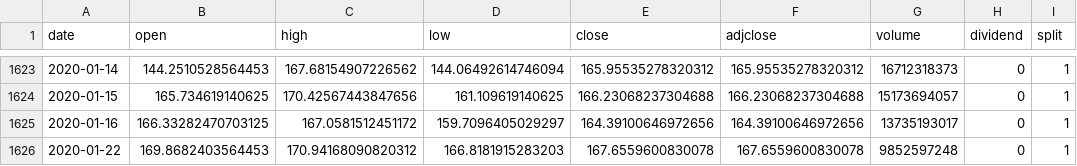
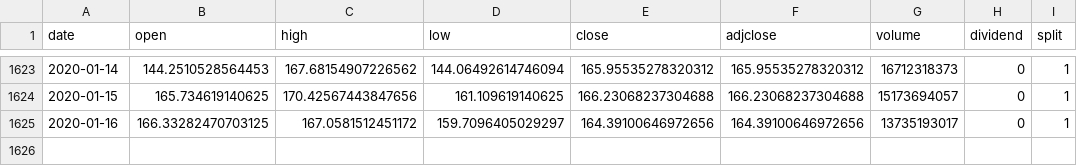
Before and after one commit to phyztech/Paradigm, a CSV file: Portfolio/Zipline/Article #2/data/ETH.csv, drawn as a sheet; only a part is shown, gaps mark what is left out.

```diff
--- a/Portfolio/Zipline/Article #2/data/ETH.csv
+++ b/Portfolio/Zipline/Article #2/data/ETH.csv
@@ -1625,2 +1625 @@ date,open,high,low,close,adjclose,volume,dividend,split
 2020-01-16,166.33282470703125,167.0581512451172,159.7096405029297,164.39100646972656,164.39100646972656,13735193017,0,1
-2020-01-22,169.8682403564453,170.94168090820312,166.8181915283203,167.6559600830078,167.6559600830078,9852597248,0,1
```
Also changed, not shown: Portfolio/Zipline/Article #2/data/GLD.csv, Portfolio/Zipline/Article #2/data/VOO.csv, 18 other files.
